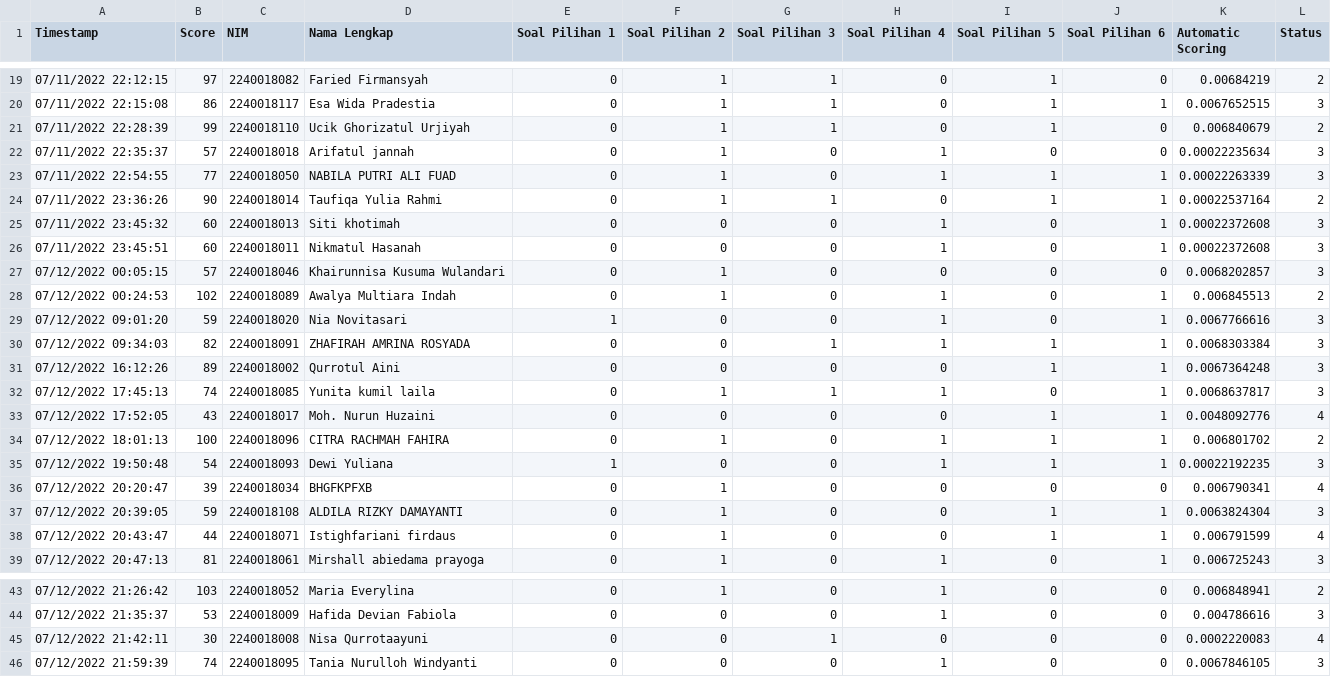
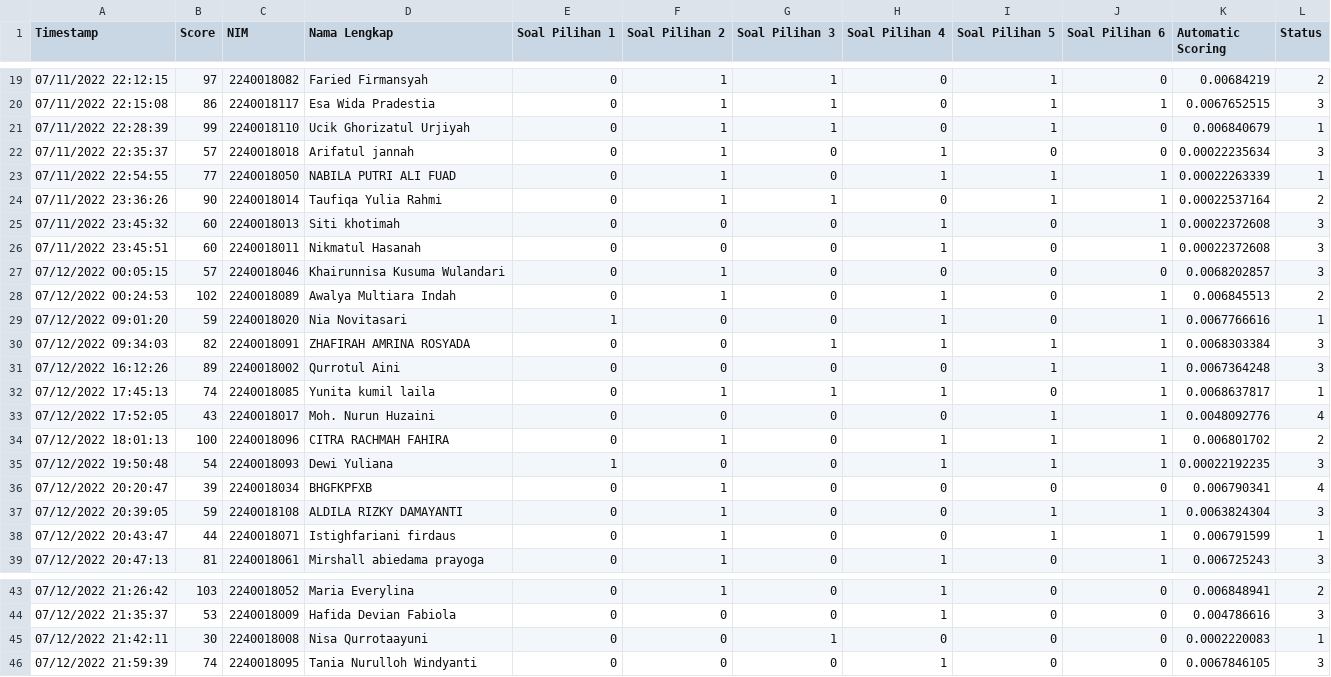
Before and after one commit to hqq24/tesis, a CSV file: dataset_6.csv, drawn as a sheet; only a part is shown, gaps mark what is left out.

Commit message:
Update dataset_6.csv

```diff
--- a/dataset_6.csv
+++ b/dataset_6.csv
@@ -20,5 +20,5 @@ Timestamp,Score,NIM,Nama Lengkap,Soal Pilihan 1,Soal Pilihan 2,Soal Pilihan 3,So
 07/11/2022 22:15:08,86,2240018117,Esa Wida Pradestia,0,1,1,0,1,1,0.0067652515,3
-07/11/2022 22:28:39,99,2240018110,Ucik Ghorizatul Urjiyah,0,1,1,0,1,0,0.006840679,2
+07/11/2022 22:28:39,99,2240018110,Ucik Ghorizatul Urjiyah,0,1,1,0,1,0,0.006840679,1
 07/11/2022 22:35:37,57,2240018018,Arifatul jannah,0,1,0,1,0,0,0.00022235634,3
-07/11/2022 22:54:55,77,2240018050,NABILA PUTRI ALI FUAD,0,1,0,1,1,1,0.00022263339,3
+07/11/2022 22:54:55,77,2240018050,NABILA PUTRI ALI FUAD,0,1,0,1,1,1,0.00022263339,1
 07/11/2022 23:36:26,90,2240018014,Taufiqa Yulia Rahmi,0,1,1,0,1,1,0.00022537164,2
@@ -28,6 +28,6 @@ Timestamp,Score,NIM,Nama Lengkap,Soal Pilihan 1,Soal Pilihan 2,Soal Pilihan 3,So
 07/12/2022 00:24:53,102,2240018089,Awalya Multiara Indah ,0,1,0,1,0,1,0.006845513,2
-07/12/2022 09:01:20,59,2240018020,Nia Novitasari,1,0,0,1,0,1,0.0067766616,3
+07/12/2022 09:01:20,59,2240018020,Nia Novitasari,1,0,0,1,0,1,0.0067766616,1
 07/12/2022 09:34:03,82,2240018091,ZHAFIRAH AMRINA ROSYADA,0,0,1,1,1,1,0.0068303384,3
 07/12/2022 16:12:26,89,2240018002,Qurrotul Aini,0,0,0,0,1,1,0.0067364248,3
-07/12/2022 17:45:13,74,2240018085,Yunita kumil laila,0,1,1,1,0,1,0.0068637817,3
+07/12/2022 17:45:13,74,2240018085,Yunita kumil laila,0,1,1,1,0,1,0.0068637817,1
 07/12/2022 17:52:05,43,2240018017,Moh. Nurun Huzaini,0,0,0,0,1,1,0.0048092776,4
@@ -37,3 +37,3 @@ Timestamp,Score,NIM,Nama Lengkap,Soal Pilihan 1,Soal Pilihan 2,Soal Pilihan 3,So
 07/12/2022 20:39:05,59,2240018108,ALDILA RIZKY DAMAYANTI,0,1,0,0,1,1,0.0063824304,3
-07/12/2022 20:43:47,44,2240018071,Istighfariani firdaus ,0,1,0,0,1,1,0.006791599,4
+07/12/2022 20:43:47,44,2240018071,Istighfariani firdaus ,0,1,0,0,1,1,0.006791599,1
 07/12/2022 20:47:13,81,2240018061,Mirshall abiedama prayoga,0,1,0,1,0,1,0.006725243,3
@@ -44,3 +44,3 @@ Timestamp,Score,NIM,Nama Lengkap,Soal Pilihan 1,Soal Pilihan 2,Soal Pilihan 3,So
 07/12/2022 21:35:37,53,2240018009,Hafida Devian Fabiola,0,0,0,1,0,0,0.004786616,3
-07/12/2022 21:42:11,30,2240018008,Nisa Qurrotaayuni ,0,0,1,0,0,0,0.0002220083,4
+07/12/2022 21:42:11,30,2240018008,Nisa Qurrotaayuni ,0,0,1,0,0,0,0.0002220083,1
 07/12/2022 21:59:39,74,2240018095,Tania Nurulloh Windyanti,0,0,0,1,0,0,0.0067846105,3
```
